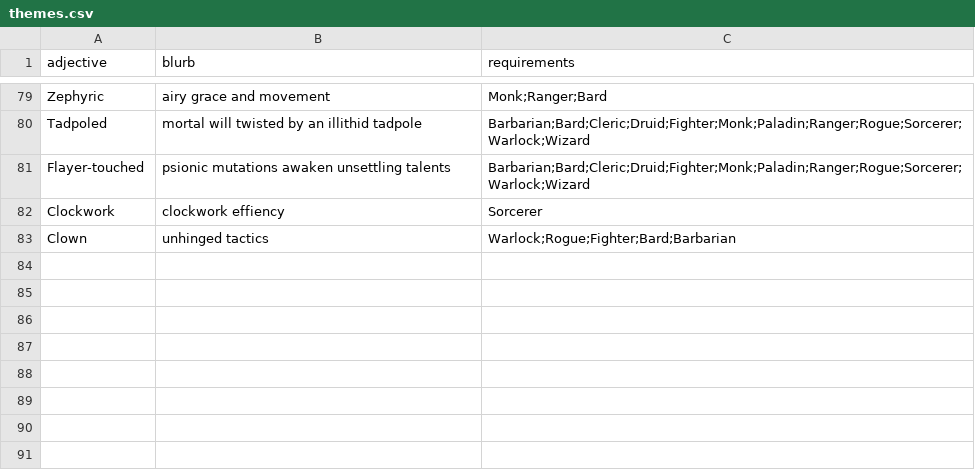
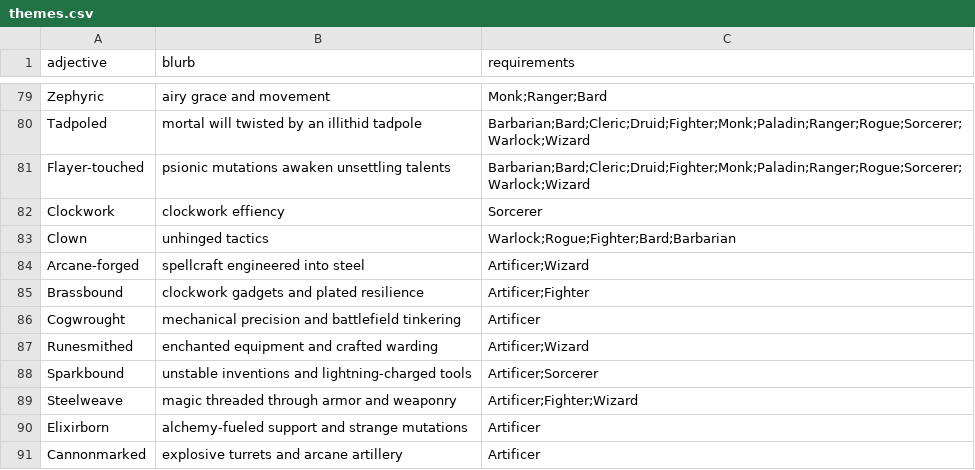
Before and after one commit to jokaah/bg3_random_build, a CSV file: themes.csv, drawn as a sheet; only a part is shown, gaps mark what is left out; the diff names each change by its address in the sheet, - before the commit and + after, or states it on an @@ line.

Commit message:
Add Artificer

```diff
--- a/themes.csv
+++ b/themes.csv
+row 84: Arcane-forged | spellcraft engineered into steel | Artificer;Wizard
+row 85: Brassbound | clockwork gadgets and plated resilience | Artificer;Fighter
+row 86: Cogwrought | mechanical precision and battlefield tinkering | Artificer
+row 87: Runesmithed | enchanted equipment and crafted warding | Artificer;Wizard
+row 88: Sparkbound | unstable inventions and lightning-charged tools | Artificer;Sorcerer
+row 89: Steelweave | magic threaded through armor and weaponry | Artificer;Fighter;Wizard
+row 90: Elixirborn | alchemy-fueled support and strange mutations | Artificer
+row 91: Cannonmarked | explosive turrets and arcane artillery | Artificer
```
Also changed, not shown: breakpoints.csv, 1 other file.
